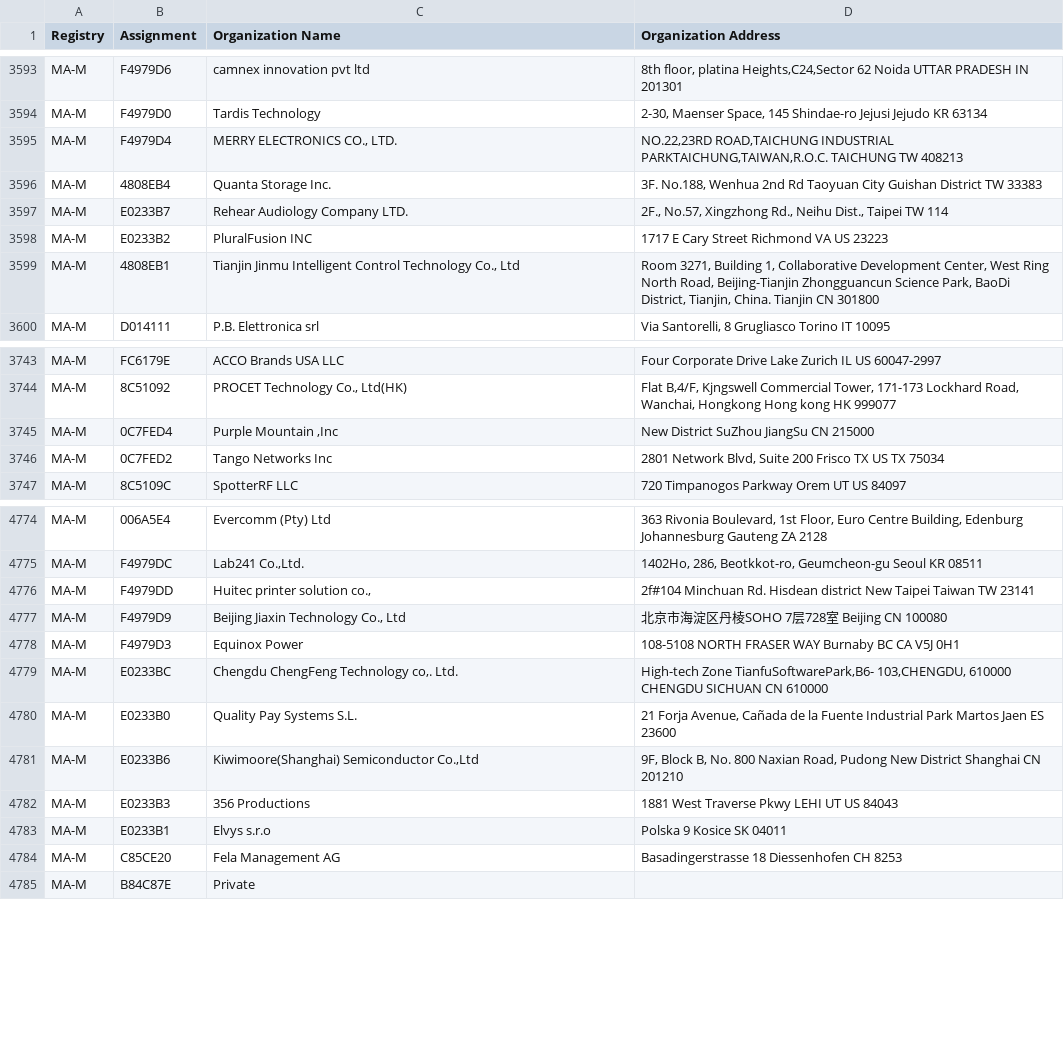
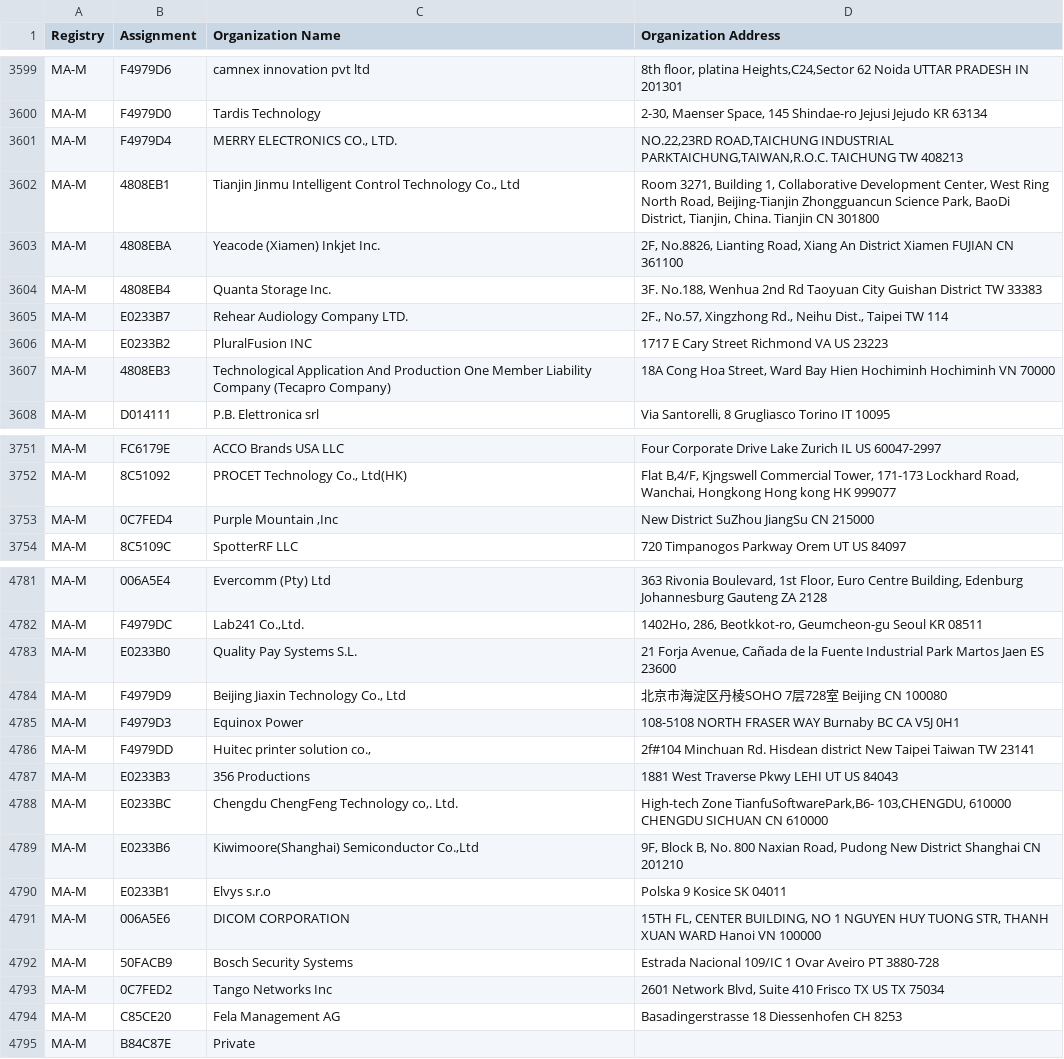
Before and after one commit to ConnectionMaster/upstream-sources, a CSV file: ieee/MA/MA-M.csv, drawn as a sheet; only a part is shown, gaps mark what is left out; the diff covers the shown part only.

```diff
--- a/ieee/MA/MA-M.csv
+++ b/ieee/MA/MA-M.csv
@@ -3595,2 +3601,4 @@ MA-M,F4979D0,Tardis Technology,"2-30, Maenser Space, 145 Shindae-ro Jejusi Jejud
 MA-M,F4979D4,"MERRY ELECTRONICS CO., LTD.","NO.22,23RD ROAD,TAICHUNG INDUSTRIAL PARKTAICHUNG,TAIWAN,R.O.C. TAICHUNG  TW 408213 "
+MA-M,4808EB1,"Tianjin Jinmu Intelligent Control Technology Co., Ltd","Room 3271, Building 1, Collaborative Development Center, West Ring North Road, Beijing-Tianjin Zhongguancun Science Park, BaoDi District, Tianjin, China. Tianjin  CN 301800 "
+MA-M,4808EBA,Yeacode (Xiamen) Inkjet Inc.," 2F, No.8826, Lianting Road, Xiang An District Xiamen FUJIAN CN 361100 "
 MA-M,4808EB4,Quanta Storage Inc.,"3F. No.188, Wenhua 2nd Rd Taoyuan City Guishan District TW 33383 "
@@ -3598,3 +3606,3 @@ MA-M,E0233B7,Rehear Audiology Company LTD.,"2F., No.57, Xingzhong Rd., Neihu Dis
 MA-M,E0233B2,PluralFusion INC,1717 E Cary Street Richmond VA US 23223
-MA-M,4808EB1,"Tianjin Jinmu Intelligent Control Technology Co., Ltd","Room 3271, Building 1, Collaborative Development Center, West Ring North Road, Beijing-Tianjin Zhongguancun Science Park, BaoDi District, Tianjin, China. Tianjin  CN 301800 "
+MA-M,4808EB3,Technological Application And Production One Member Liability Company (Tecapro Company),"18A Cong Hoa Street, Ward  Bay Hien Hochiminh Hochiminh VN 70000 "
 MA-M,D014111,P.B. Elettronica srl,"Via Santorelli, 8 Grugliasco Torino IT 10095 "
@@ -3745,3 +3753,2 @@ MA-M,8C51092,"PROCET Technology Co., Ltd(HK)","Flat B,4/F, Kjngswell Commercial
 MA-M,0C7FED4,"Purple Mountain ,Inc",New District SuZhou JiangSu CN 215000
-MA-M,0C7FED2,Tango Networks Inc,"2801 Network Blvd, Suite 200 Frisco TX US TX 75034 "
 MA-M,8C5109C,SpotterRF LLC,720 Timpanogos Parkway Orem UT US 84097
@@ -4775,10 +4782,13 @@ MA-M,006A5E4,Evercomm (Pty) Ltd,"363 Rivonia Boulevard, 1st Floor, Euro Centre B
 MA-M,F4979DC,"Lab241 Co.,Ltd.","1402Ho, 286, Beotkkot-ro, Geumcheon-gu Seoul  KR 08511 "
-MA-M,F4979DD,"Huitec printer solution co., ",2f#104 Minchuan Rd. Hisdean district  New Taipei  Taiwan  TW 23141
+MA-M,E0233B0,Quality Pay Systems S.L.,"21 Forja Avenue, Cañada de la Fuente Industrial Park  Martos Jaen ES 23600 "
 MA-M,F4979D9,"Beijing Jiaxin Technology Co., Ltd",北京市海淀区丹棱SOHO 7层728室 Beijing  CN 100080
 MA-M,F4979D3,Equinox Power,108-5108 NORTH FRASER WAY  Burnaby BC CA V5J 0H1
+MA-M,F4979DD,"Huitec printer solution co., ",2f#104 Minchuan Rd. Hisdean district  New Taipei  Taiwan  TW 23141
+MA-M,E0233B3,356 Productions,1881 West Traverse Pkwy LEHI UT US 84043
 MA-M,E0233BC,"Chengdu ChengFeng   Technology co,. Ltd.","High-tech Zone TianfuSoftwarePark,B6- 103,CHENGDU, 610000 CHENGDU SICHUAN CN 610000 "
-MA-M,E0233B0,Quality Pay Systems S.L.,"21 Forja Avenue, Cañada de la Fuente Industrial Park  Martos Jaen ES 23600 "
 MA-M,E0233B6,"Kiwimoore(Shanghai) Semiconductor Co.,Ltd"," 9F, Block B, No. 800 Naxian Road, Pudong New District  Shanghai  CN 201210 "
-MA-M,E0233B3,356 Productions,1881 West Traverse Pkwy LEHI UT US 84043
 MA-M,E0233B1,Elvys s.r.o,Polska 9 Kosice  SK 04011
+MA-M,006A5E6,DICOM CORPORATION ,"15TH FL, CENTER BUILDING, NO 1 NGUYEN HUY TUONG STR, THANH XUAN WARD Hanoi  VN 100000 "
+MA-M,50FACB9,Bosch Security Systems,Estrada Nacional 109/IC 1  Ovar Aveiro PT 3880-728
+MA-M,0C7FED2,Tango Networks Inc,"2601 Network Blvd, Suite 410 Frisco TX US TX 75034 "
 MA-M,C85CE20,Fela Management AG ,Basadingerstrasse 18 Diessenhofen  CH 8253
```
Also changed, not shown: 9 added rows, 1 removed row, 31 moved rows and 3 edited cells elsewhere in this file, ieee/MA/MA-S.csv, 5 other files.
